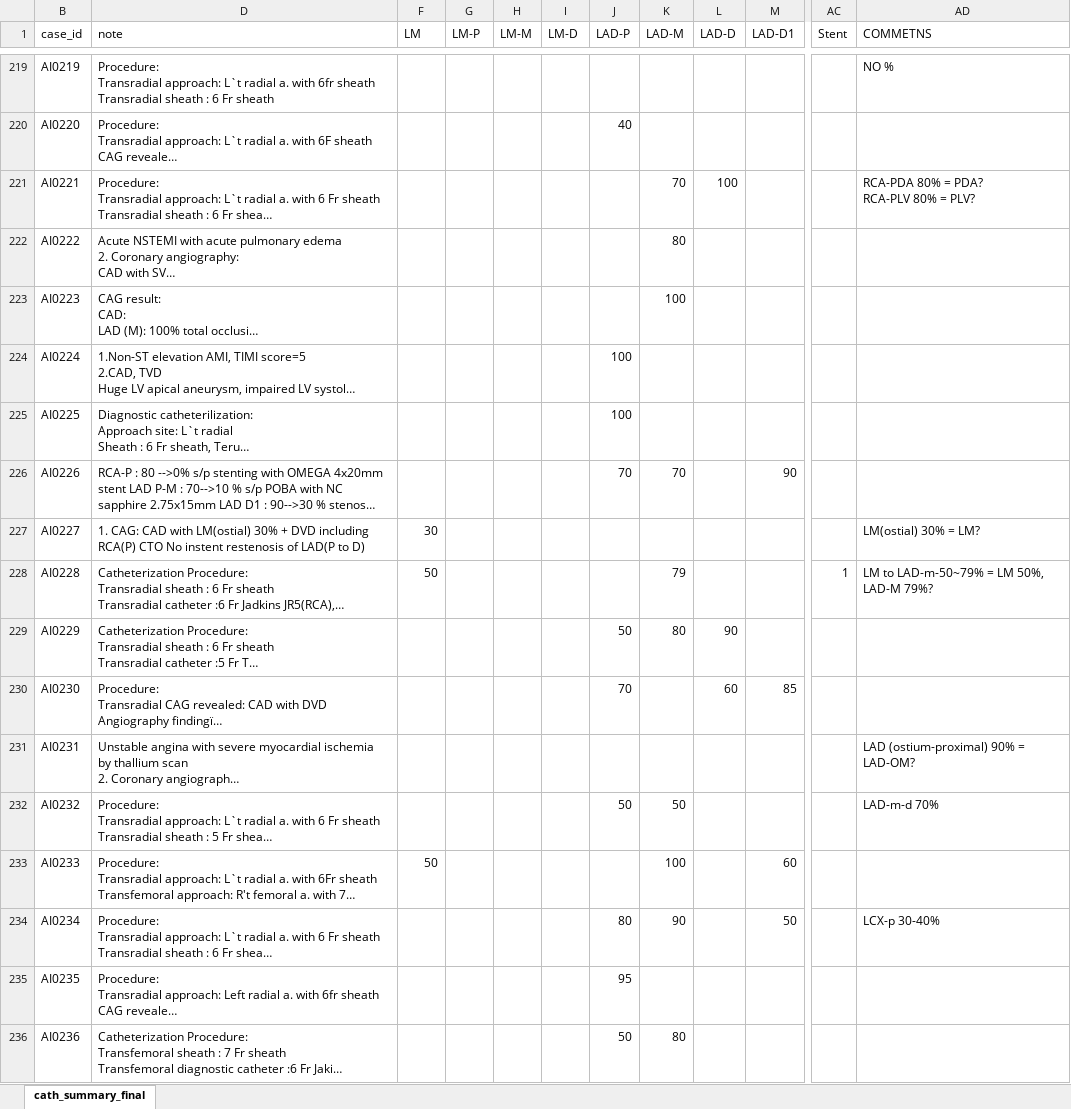
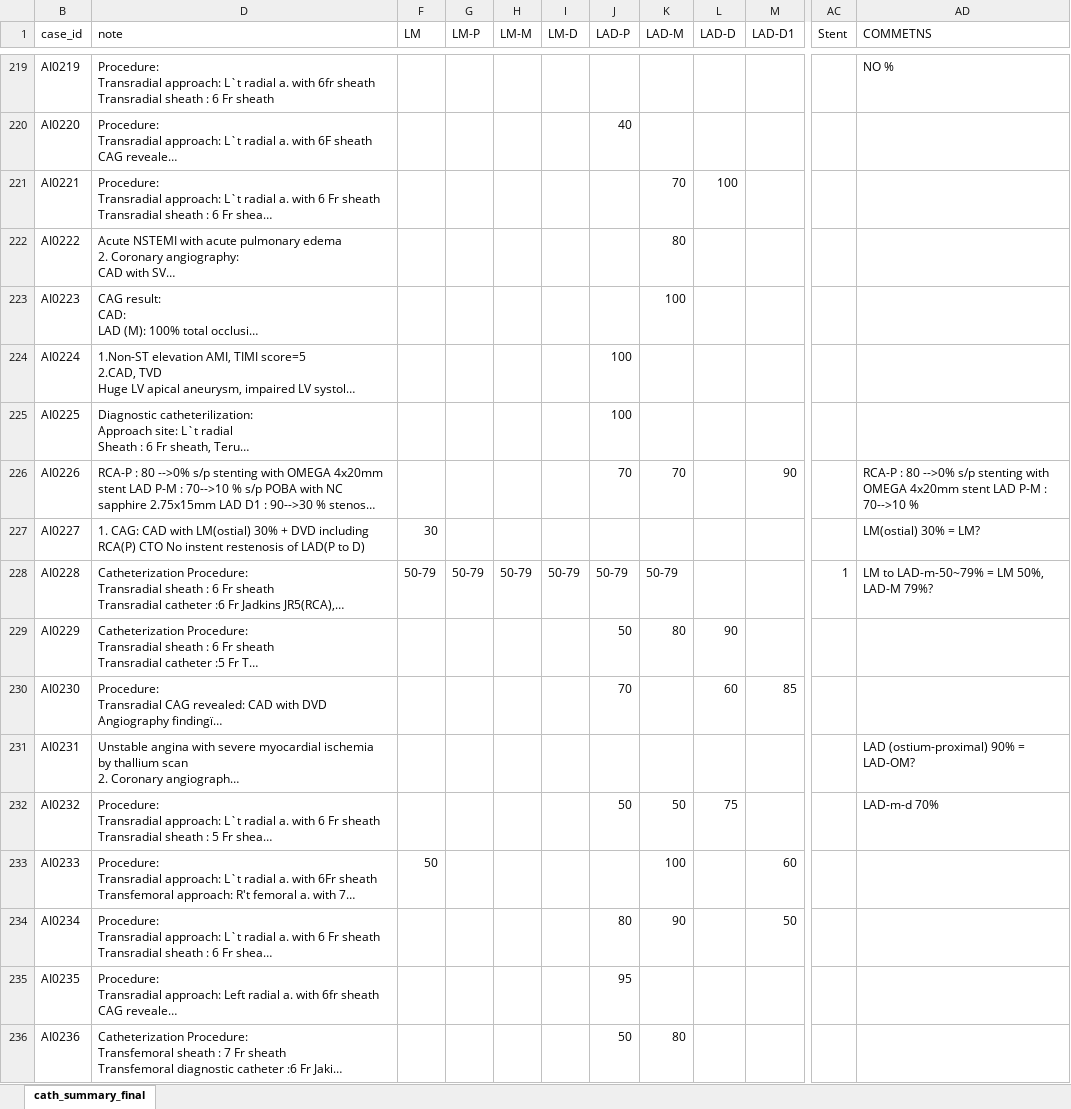
Before and after one commit to mrdonnee/CAD_Data_Entry, an Excel workbook: CATH_20190515_CAD_Classification.xlsx, sheet cath_summary_final, drawn as a sheet; only a part is shown, gaps mark what is left out; long unchanged cells end in …; values as stored, in another font and other column widths than the file's, no cell formats; table styles not drawn; ↵ is a line break in a cell; the diff covers the shown part only; the diff names each change by its address in the sheet, - before the commit and + after, or states it on an @@ line.

```diff
--- a/CATH_20190515_CAD_Classification.xlsx (sheet cath_summary_final)
+++ b/CATH_20190515_CAD_Classification.xlsx (sheet cath_summary_final)
-AD221 (COMMETNS): RCA-PDA 80% = PDA? ↵ RCA-PLV 80% = PLV?
+AD221 (COMMETNS): (empty)
-AD226 (COMMETNS): (empty)
+AD226 (COMMETNS): RCA-P : 80 -->0% s/p stenting with OMEGA 4x20mm stent LAD P-M : 70-->10 %
-F228 (LM): 50
+F228 (LM): 50-79
-G228 (LM-P): (empty)
+G228 (LM-P): 50-79
-H228 (LM-M): (empty)
+H228 (LM-M): 50-79
-I228 (LM-D): (empty)
+I228 (LM-D): 50-79
-J228 (LAD-P): (empty)
+J228 (LAD-P): 50-79
-K228 (LAD-M): 79
+K228 (LAD-M): 50-79
-L232 (LAD-D): (empty)
+L232 (LAD-D): 75
-AD234 (COMMETNS): LCX-p 30-40%
+AD234 (COMMETNS): (empty)
```
Also changed, not shown: 21 edited cells elsewhere in this sheet, cell formats, 20190531_pci_Classification_CAD.xlsx.
